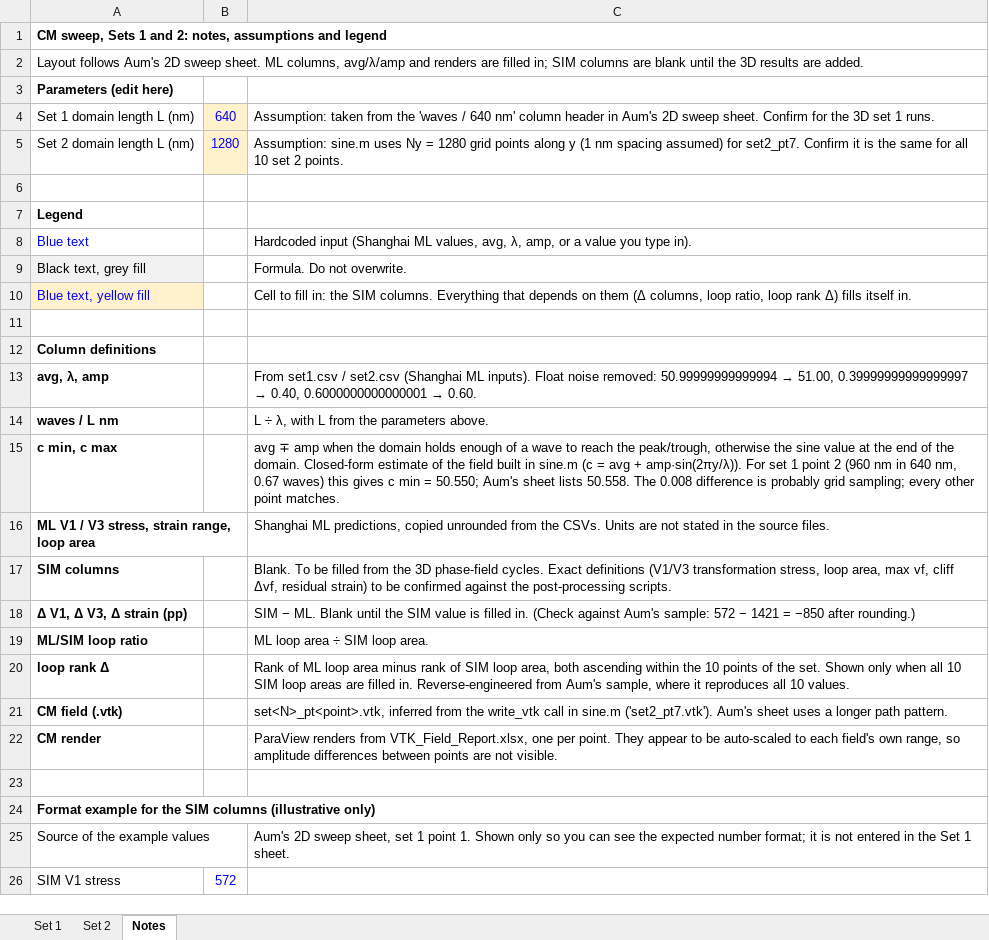
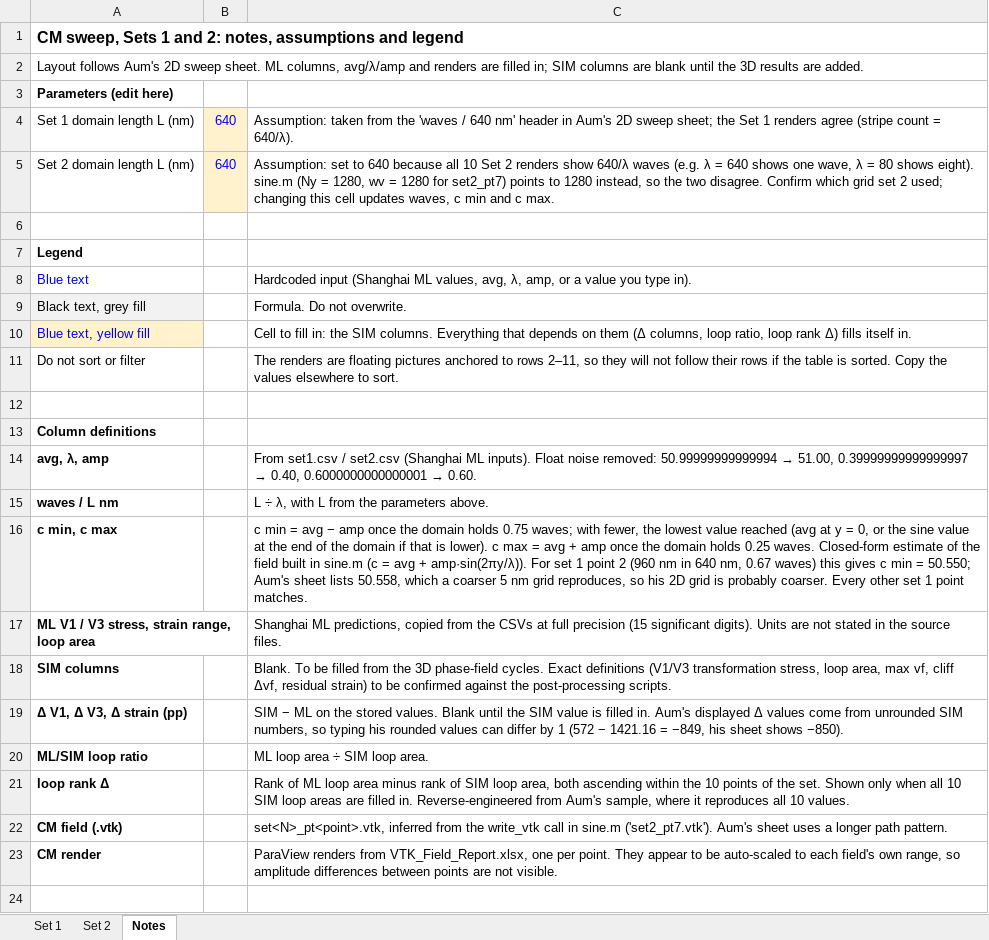
Before and after one commit to cjismail/cjismail, an Excel workbook: CM_Sweep_Sets_1_2.xlsx, sheet Notes, drawn as a sheet; only a part is shown; the shorter side is filled out with more unchanged rows; values as stored, in another font and other column widths than the file's, no borders; addresses are those after the commit; the diff names each change by its address in the sheet, - before the commit and + after, or states it on an @@ line.

```diff
--- a/CM_Sweep_Sets_1_2.xlsx (sheet Notes)
+++ b/CM_Sweep_Sets_1_2.xlsx (sheet Notes)
@@ A1 text size: larger @@
-C4: …640 nm' column header in Aum's 2D sweep sheet. Confirm for the 3D set 1 runs.
+C4: …640 nm' header in Aum's 2D sweep sheet; the Set 1 renders agree (stripe count = 640/λ).
-B5: 1280
+B5: 640
-C5: Assumption: sine.m uses Ny = 1280 grid points along y (1 nm spacing assumed) for set2_pt7. Confirm it is the same for all 10 set 2 points.
+C5: Assumption: set to 640 because all 10 Set 2 renders show 640/λ waves (e.g. λ = 640 shows one wave, λ = 80 shows eight). sine.m (Ny = 1280, wv = 1280 for set2_pt7) points to 1280 instead, so the two disagree. Confirm which grid set 2 used; changing this cell updates waves, c min and c max.
+row 11: Do not sort or filter |  | The renders are floating pictures anchored to rows 2–11, so they will not follow their rows if the table is sorted. Copy the values elsewhere to sort.
-C16: avg ∓ amp when the domain holds enough of a wave to reach the peak/trough, otherwise the sine value at the end of the domain. Closed-form estimate of the field built in sine.m (c = avg + amp·sin(2πy/λ)). For set 1 point 2 (960 nm in 640 nm, 0.67 waves) this gives c min = 50.550; Aum's sheet lists 50.558. The 0.008 difference is probably grid sampling; every other point matches.
+C16: c min = avg − amp once the domain holds 0.75 waves; with fewer, the lowest value reached (avg at y = 0, or the sine value at the end of the domain if that is lower). c max = avg + amp once the domain holds 0.25 waves. Closed-form estimate of the field built in sine.m (c = avg + amp·sin(2πy/λ)). For set 1 point 2 (960 nm in 640 nm, 0.67 waves) this gives c min = 50.550; Aum's sheet lists 50.558, which a coarser 5 nm grid reproduces, so his 2D grid is probably coarser. Every other set 1 point matches.
-C17: …predictions, copied unrounded from the CSVs. Units are…
+C17: …predictions, copied from the CSVs at full precision (15 significant digits). Units are…
-C19: SIM − ML. Blank until the SIM value is filled in. (Check against Aum's sample: 572 − 1421 = −850 after rounding.)
+C19: SIM − ML on the stored values. Blank until the SIM value is filled in. Aum's displayed Δ values come from unrounded SIM numbers, so typing his rounded values can differ by 1 (572 − 1421.16 = −849, his sheet shows −850).
```
Also changed, not shown: sheet Set 2.
